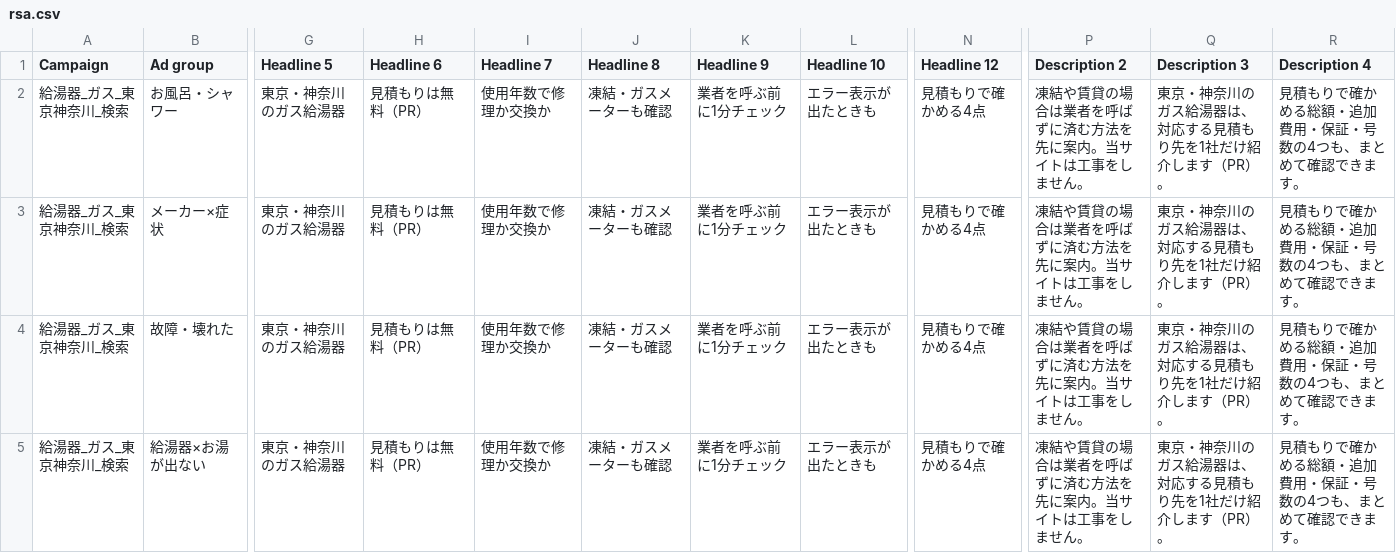
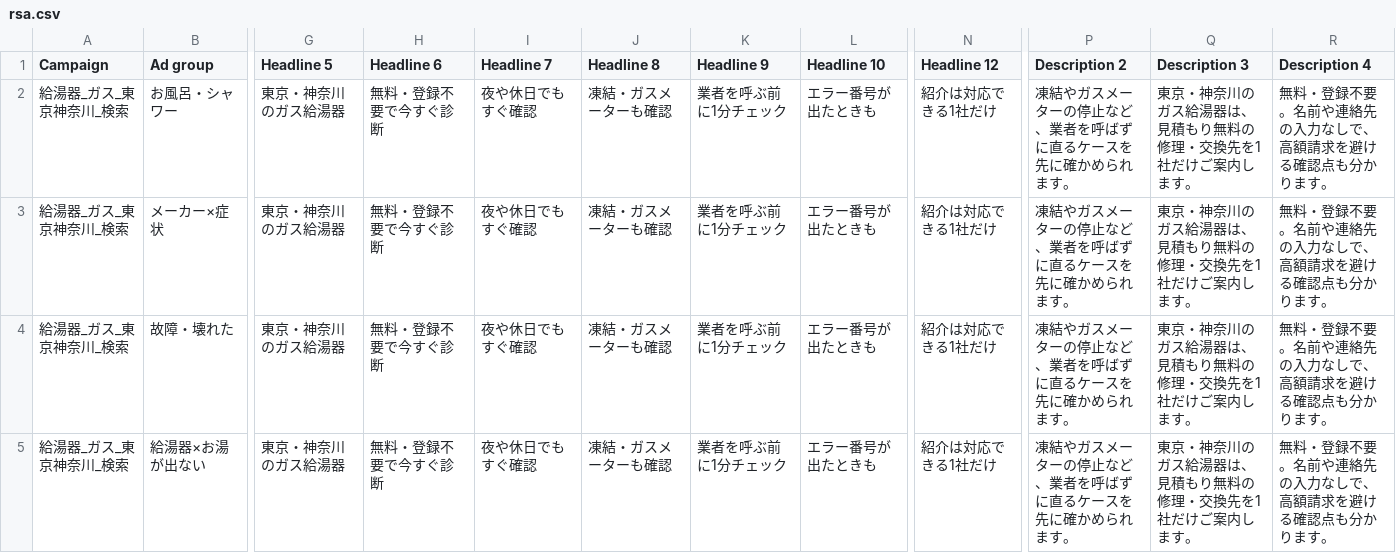
Before and after one commit to masatomorishima-qpick/tsuginote-navi-web, a CSV file: docs/kyutoki-ads/rsa.csv, drawn as a sheet; only a part is shown, gaps mark what is left out; the diff names each change by its address in the sheet, - before the commit and + after, or states it on an @@ line.

```diff
--- a/docs/kyutoki-ads/rsa.csv
+++ b/docs/kyutoki-ads/rsa.csv
-H2:H5 (Headline 6): 見積もりは無料（PR）
+H2:H5 (Headline 6): 無料・登録不要で今すぐ診断
-I2:I5 (Headline 7): 使用年数で修理か交換か
+I2:I5 (Headline 7): 夜や休日でもすぐ確認
-L2:L5 (Headline 10): エラー表示が出たときも
+L2:L5 (Headline 10): エラー番号が出たときも
-N2:N5 (Headline 12): 見積もりで確かめる4点
+N2:N5 (Headline 12): 紹介は対応できる1社だけ
-P2:P5 (Description 2): 凍結や賃貸の場合は業者を呼ばずに済む方法を先に案内。当サイトは工事をしません。
+P2:P5 (Description 2): 凍結やガスメーターの停止など、業者を呼ばずに直るケースを先に確かめられます。
-Q2:Q5 (Description 3): 東京・神奈川のガス給湯器は、対応する見積もり先を1社だけ紹介します（PR）。
+Q2:Q5 (Description 3): 東京・神奈川のガス給湯器は、見積もり無料の修理・交換先を1社だけご案内します。
-R2:R5 (Description 4): 見積もりで確かめる総額・追加費用・保証・号数の4つも、まとめて確認できます。
+R2:R5 (Description 4): 無料・登録不要。名前や連絡先の入力なしで、高額請求を避ける確認点も分かります。
```
Also changed, not shown: 1 other file.
